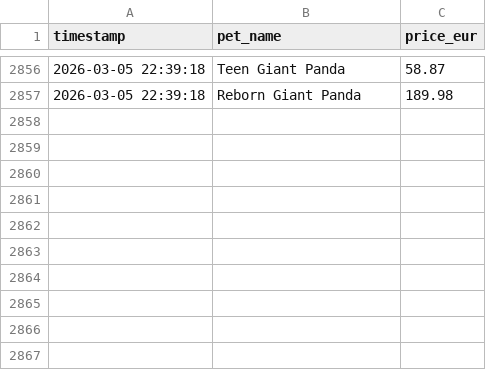
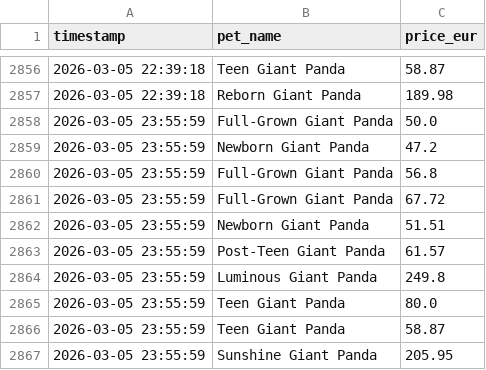
Before and after one commit to anmton/strapets-tracker, a CSV file: price_history.csv, drawn as a sheet; only a part is shown, gaps mark what is left out.

```diff
--- a/price_history.csv
+++ b/price_history.csv
@@ -2857 +2857,11 @@ timestamp,pet_name,price_eur
 2026-03-05 22:39:18,Reborn Giant Panda,189.98
+2026-03-05 23:55:59,Full-Grown Giant Panda,50.0
+2026-03-05 23:55:59,Newborn Giant Panda,47.2
+2026-03-05 23:55:59,Full-Grown Giant Panda,56.8
+2026-03-05 23:55:59,Full-Grown Giant Panda,67.72
+2026-03-05 23:55:59,Newborn Giant Panda,51.51
+2026-03-05 23:55:59,Post-Teen Giant Panda,61.57
+2026-03-05 23:55:59,Luminous Giant Panda,249.8
+2026-03-05 23:55:59,Teen Giant Panda,80.0
+2026-03-05 23:55:59,Teen Giant Panda,58.87
+2026-03-05 23:55:59,Sunshine Giant Panda,205.95
```
Also changed, not shown: 1 other file.
